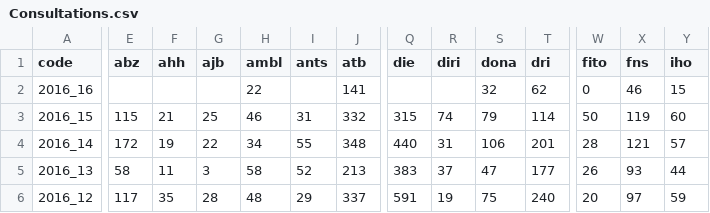
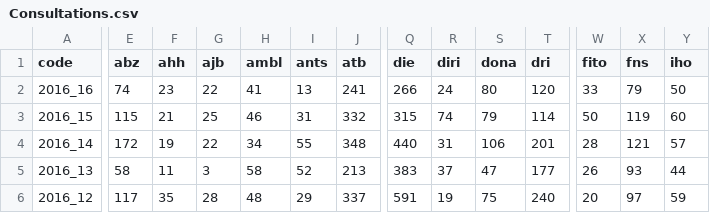
Before and after one commit to RanaivosonHerimanitra/Sentinel, a CSV file: data/Consultations.csv, drawn as a sheet; only a part is shown, gaps mark what is left out; the diff covers the shown part only; the diff names each change by its address in the sheet, - before the commit and + after, or states it on an @@ line.

```diff
--- a/data/Consultations.csv
+++ b/data/Consultations.csv
-E2 (abz): (empty)
+E2 (abz): 74
-F2 (ahh): (empty)
+F2 (ahh): 23
-G2 (ajb): (empty)
+G2 (ajb): 22
-H2 (ambl): 22
+H2 (ambl): 41
-I2 (ants): (empty)
+I2 (ants): 13
-J2 (atb): 141
+J2 (atb): 241
-Q2 (die): (empty)
+Q2 (die): 266
-R2 (diri): (empty)
+R2 (diri): 24
-S2 (dona): 32
+S2 (dona): 80
-T2 (dri): 62
+T2 (dri): 120
-W2 (fito): 0
+W2 (fito): 33
-X2 (fns): 46
+X2 (fns): 79
-Y2 (iho): 15
+Y2 (iho): 50
```
Also changed, not shown: 19 edited cells elsewhere in this file, data/Consultations_tmp.csv, data/Diarrh.csv, 21 other files.
